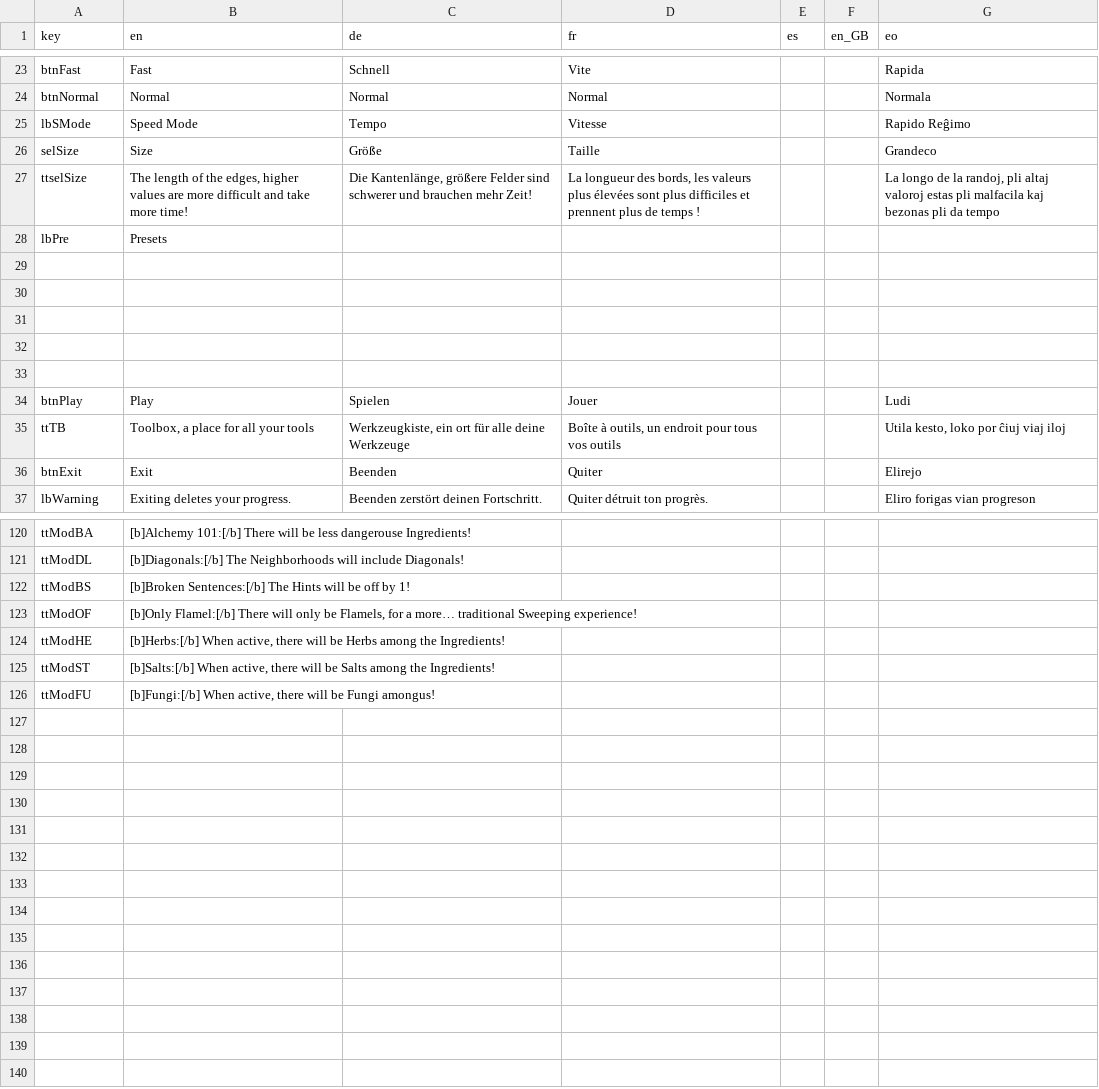
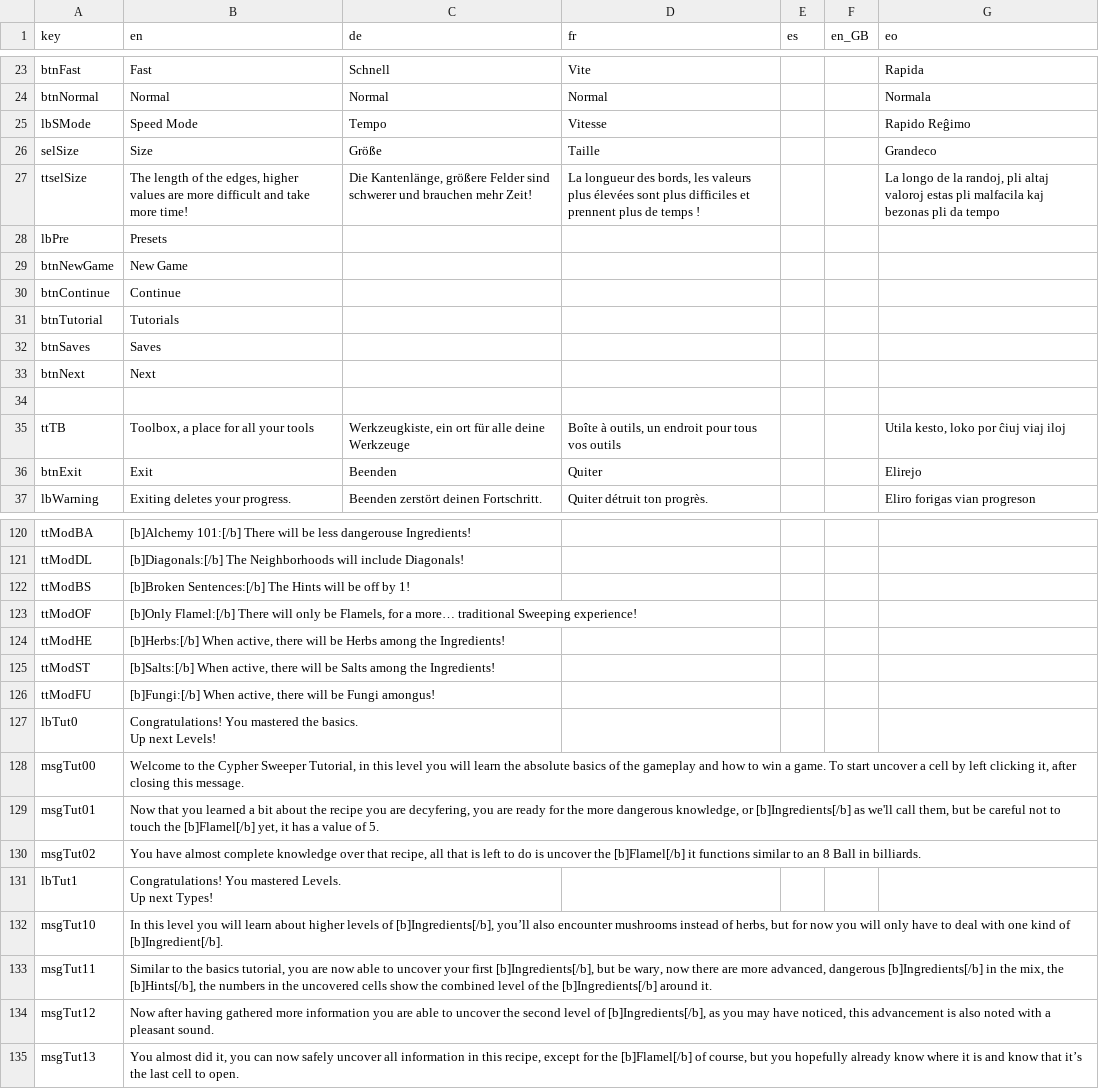
Before and after one commit to ArtemisMattle/CypherSweeper, a CSV file: assets/text/localisation.csv, drawn as a sheet; only a part is shown, gaps mark what is left out.

Commit message:
tutorial lvl 1 and 2 implemented

```diff
--- a/assets/text/localisation.csv
+++ b/assets/text/localisation.csv
@@ -28,8 +28,8 @@ ttselSize,"The length of the edges, higher values are more difficult and take mo
 lbPre,Presets,,,,,
+btnNewGame,New Game,,,,,
+btnContinue,Continue,,,,,
+btnTutorial,Tutorials,,,,,
+btnSaves,Saves,,,,,
+btnNext,Next,,,,,
 ,,,,,,
-,,,,,,
-,,,,,,
-,,,,,,
-,,,,,,
-btnPlay,Play,Spielen,Jouer,,,Ludi
 ttTB,"Toolbox, a place for all your tools","Werkzeugkiste, ein ort für alle deine Werkzeuge","Boîte à outils, un endroit pour tous vos outils",,,"Utila kesto, loko por ĉiuj viaj iloj"
@@ -168 +168,12 @@ ttModST,"[b]Salts:[/b] When active, there will be Salts among the Ingredients!",
 ttModFU,"[b]Fungi:[/b] When active, there will be Fungi amongus!",,,,,
+lbTut0,"Congratulations! You mastered the basics.
+Up next Levels!",,,,,
+msgTut00,"Welcome to the Cypher Sweeper Tutorial, in this level you will learn the absolute basics of the gameplay and how to win a game. To start uncover a cell by left clicking it, after closing this message.",,,,,
+msgTut01,"Now that you learned a bit about the recipe you are decyfering, you are ready for the more dangerous knowledge, or [b]Ingredients[/b] as we'll call them, but be careful not to touch the [b]Flamel[/b] yet, it has a value of 5.",,,,,
+msgTut02,"You have almost complete knowledge over that recipe, all that is left to do is uncover the [b]Flamel[/b] it functions similar to an 8 Ball in billiards.",,,,,
+lbTut1,"Congratulations! You mastered Levels.
+Up next Types!",,,,,
+msgTut10,"In this level you will learn about higher levels of [b]Ingredients[/b], you’ll also encounter mushrooms instead of herbs, but for now you will only have to deal with one kind of [b]Ingredient[/b].",,,,,
+msgTut11,"Similar to the basics tutorial, you are now able to uncover your first [b]Ingredients[/b], but be wary, now there are more advanced, dangerous [b]Ingredients[/b] in the mix, the [b]Hints[/b], the numbers in the uncovered cells show the combined level of the [b]Ingredients[/b] around it.",,,,,
+msgTut12,"Now after having gathered more information you are able to uncover the second level of [b]Ingredients[/b], as you may have noticed, this advancement is also noted with a pleasant sound.",,,,,
+msgTut13,"You almost did it, you can now safely uncover all information in this recipe, except for the [b]Flamel[/b] of course, but you hopefully already know where it is and know that it’s the last cell to open.",,,,,
```
Also changed, not shown: 9 other files.
